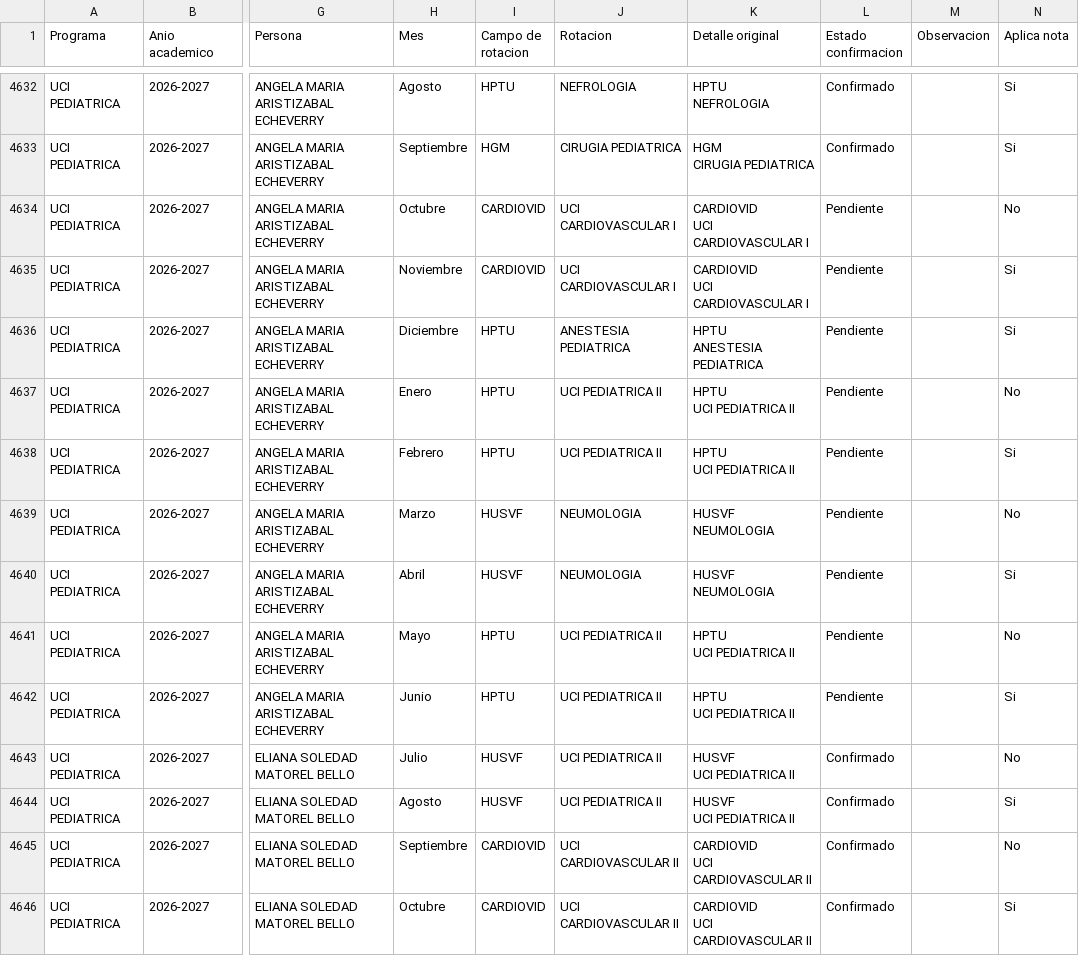
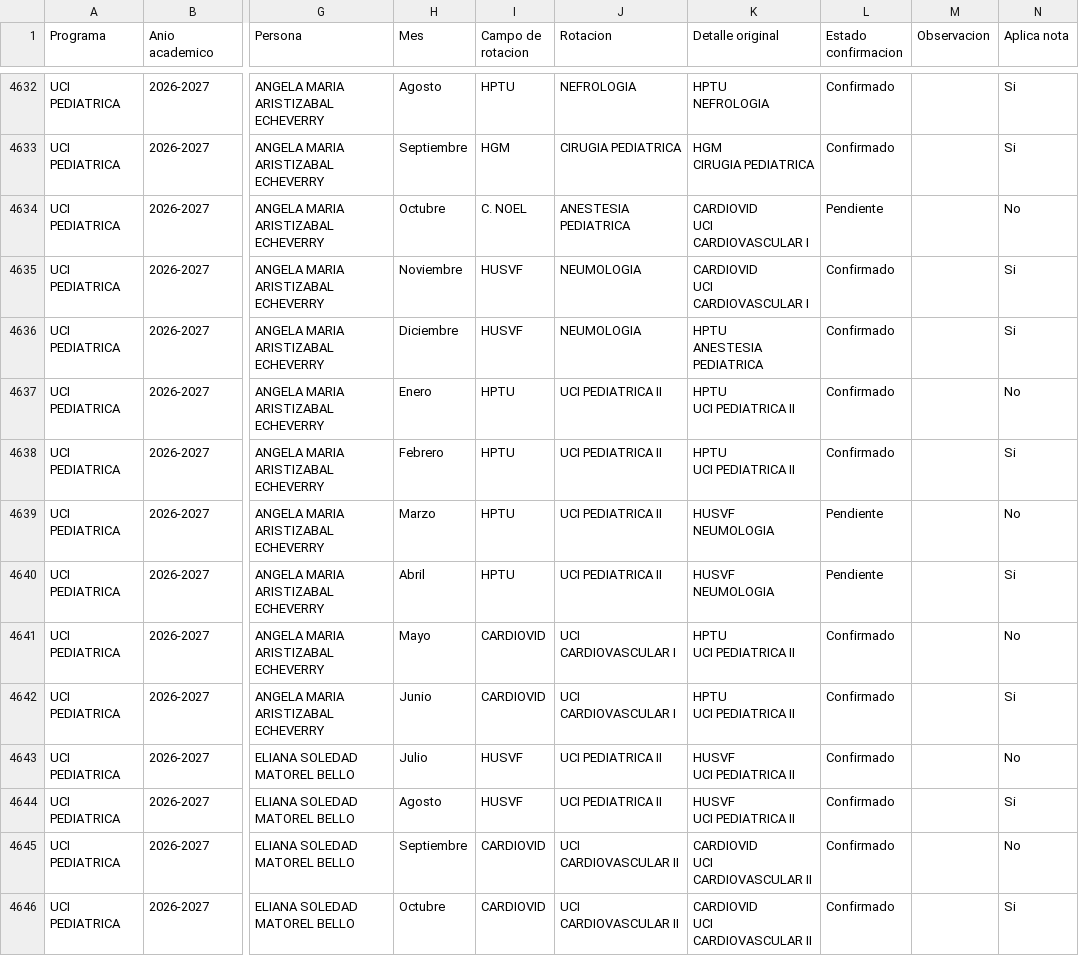
Before and after one commit to posgradosces/posgrados-ces, a CSV file: datos/BASE_GENERAL.csv, drawn as a sheet; only a part is shown, gaps mark what is left out; the diff covers the shown part only; the diff names each change by its address in the sheet, - before the commit and + after, or states it on an @@ line.

```diff
--- a/datos/BASE_GENERAL.csv
+++ b/datos/BASE_GENERAL.csv
-I4634 (Campo de rotacion): CARDIOVID
+I4634 (Campo de rotacion): C. NOEL
-J4634 (Rotacion): UCI CARDIOVASCULAR I
+J4634 (Rotacion): ANESTESIA PEDIATRICA
-I4635 (Campo de rotacion): CARDIOVID
+I4635 (Campo de rotacion): HUSVF
-J4635 (Rotacion): UCI CARDIOVASCULAR I
+J4635 (Rotacion): NEUMOLOGIA
-L4635:L4638 (Estado confirmacion): Pendiente
+L4635:L4638 (Estado confirmacion): Confirmado
-I4636 (Campo de rotacion): HPTU
+I4636 (Campo de rotacion): HUSVF
-J4636 (Rotacion): ANESTESIA PEDIATRICA
+J4636 (Rotacion): NEUMOLOGIA
-I4639:I4640 (Campo de rotacion): HUSVF
+I4639:I4640 (Campo de rotacion): HPTU
-J4639:J4640 (Rotacion): NEUMOLOGIA
+J4639:J4640 (Rotacion): UCI PEDIATRICA II
-I4641:I4642 (Campo de rotacion): HPTU
+I4641:I4642 (Campo de rotacion): CARDIOVID
-J4641:J4642 (Rotacion): UCI PEDIATRICA II
+J4641:J4642 (Rotacion): UCI CARDIOVASCULAR I
-L4641:L4642 (Estado confirmacion): Pendiente
+L4641:L4642 (Estado confirmacion): Confirmado
```
Also changed, not shown: 3 added rows, 2 removed rows and 39 edited cells elsewhere in this file.
